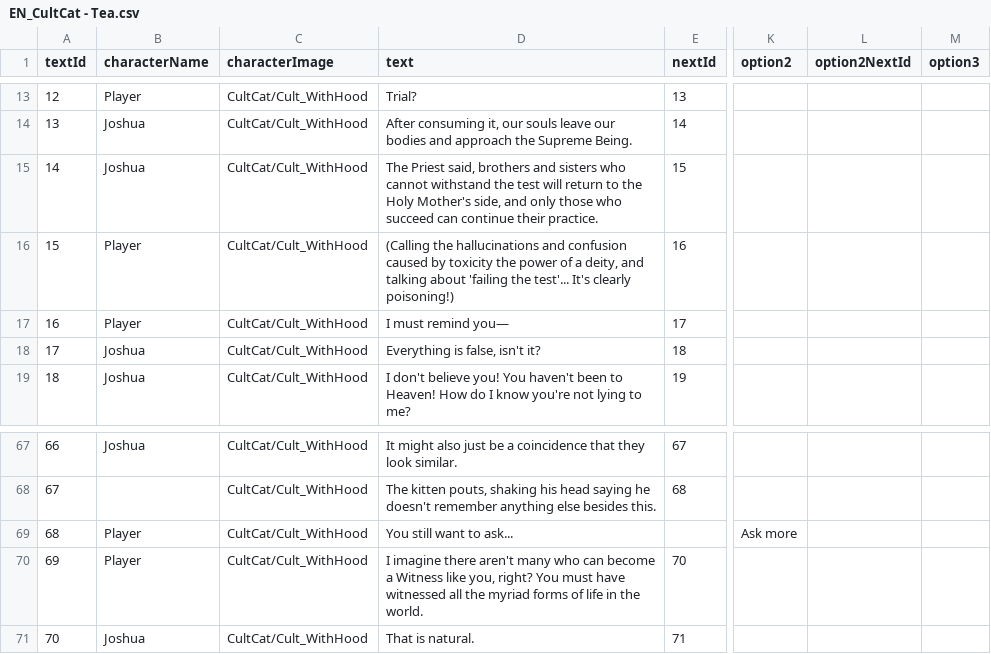
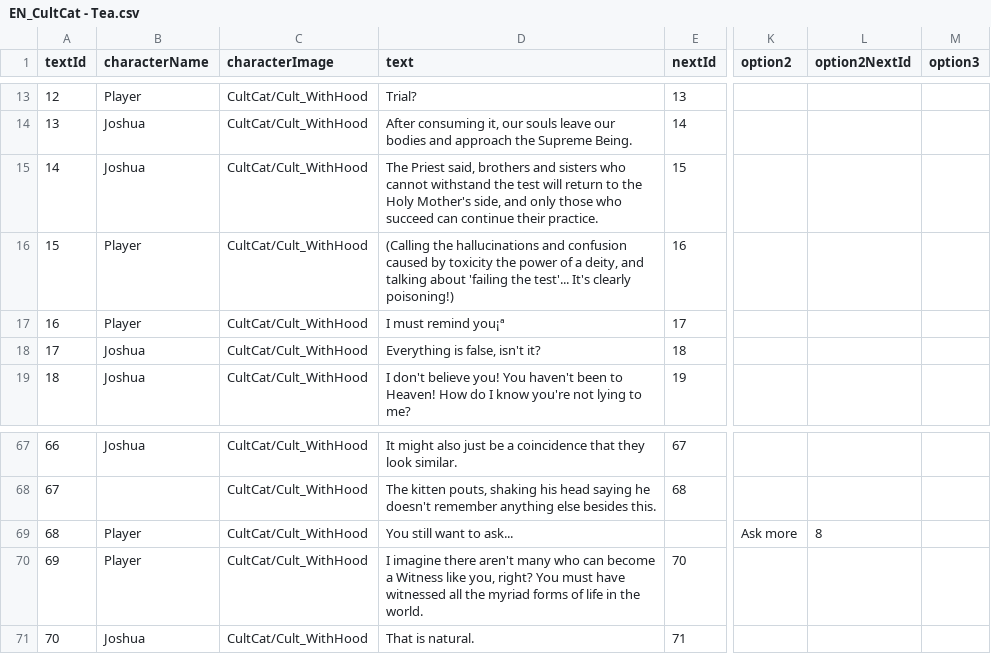
Before and after one commit to Shaxipoo/Hell-Cat, a CSV file: Hell-Cat/Assets/Configs/CatChapters/Cult Cat/English/EN_CultCat - Tea.csv, drawn as a sheet; only a part is shown, gaps mark what is left out; the diff names each change by its address in the sheet, - before the commit and + after, or states it on an @@ line.

```diff
--- a/Hell-Cat/Assets/Configs/CatChapters/Cult Cat/English/EN_CultCat - Tea.csv
+++ b/Hell-Cat/Assets/Configs/CatChapters/Cult Cat/English/EN_CultCat - Tea.csv
-D17 (text): I must remind you—
+D17 (text): I must remind you¡ª
-L69 (option2NextId): (empty)
+L69 (option2NextId): 8
```
Also changed, not shown: 1 other file.
